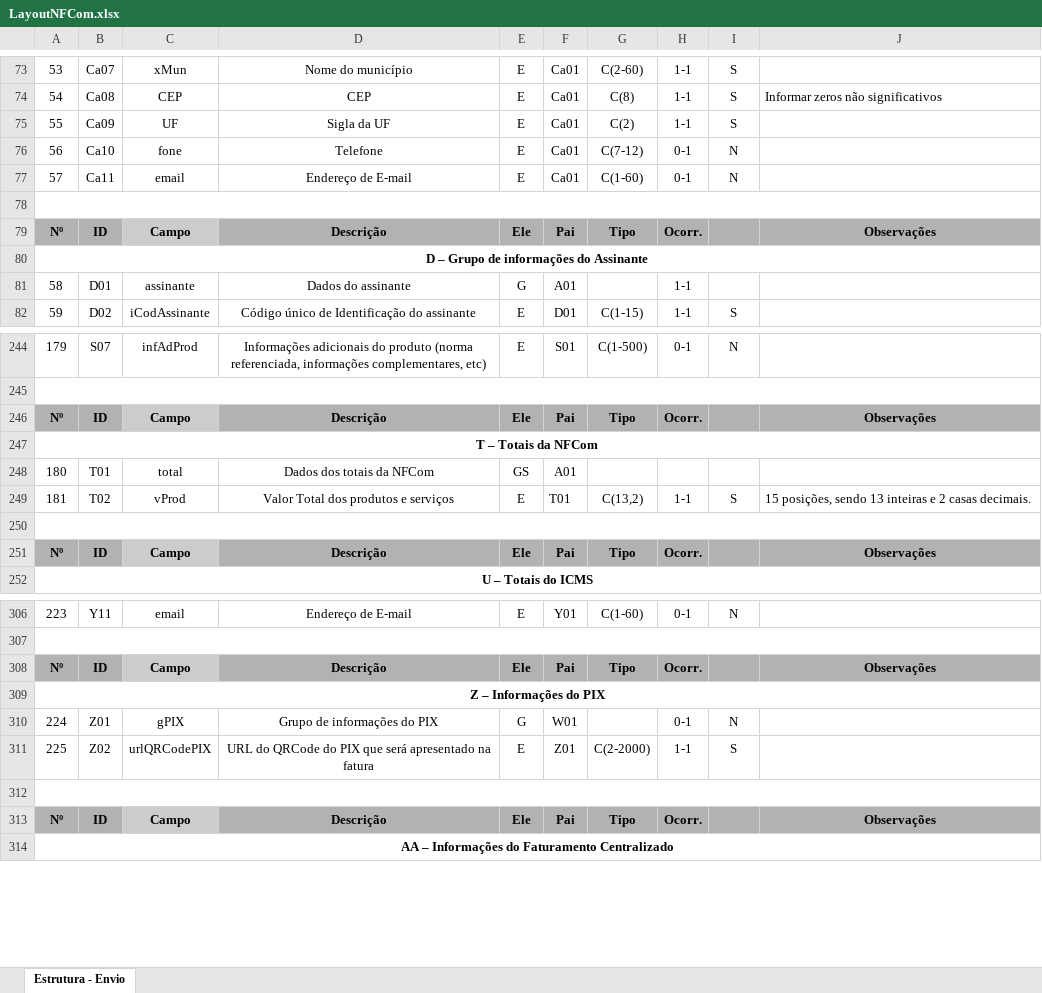
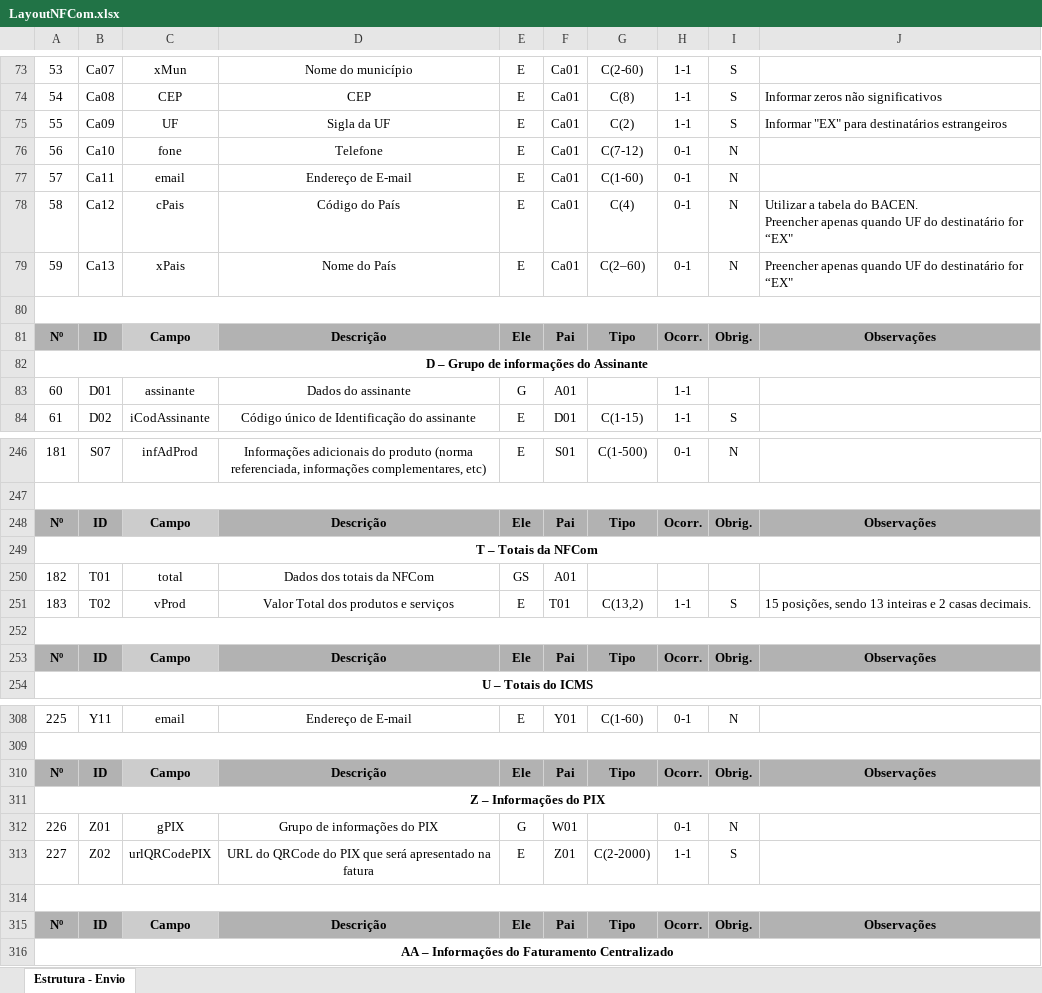
Before and after one commit to migrate-company/integracao-InvoiCy-BR, an Excel workbook: Emissão/Layouts/LayoutNFCom.xlsx, sheet Estrutura - Envio, drawn as a sheet; only a part is shown, gaps mark what is left out; values as stored, in another font and other column widths than the file's, no borders; charts and pictures not drawn; addresses are those after the commit; ↵ is a line break in a cell; the diff covers the shown part only; the diff names each change by its address in the sheet, - before the commit and + after, or states it on an @@ line.

Commit message:
Incremento das tags cPais e xPais

```diff
--- a/Emissão/Layouts/LayoutNFCom.xlsx (sheet Estrutura - Envio)
+++ b/Emissão/Layouts/LayoutNFCom.xlsx (sheet Estrutura - Envio)
-J75: (empty)
+J75: Informar "EX" para destinatários estrangeiros
+row 78: 58 | Ca12 | cPais | Código do País | E | Ca01 | C(4) | 0-1 | N | Utilizar a tabela do BACEN. ↵ Preencher apenas quando UF do destinatário for “EX"
+row 79: 59 | Ca13 | xPais | Nome do País | E | Ca01 | C(2–60) | 0-1 | N | Preencher apenas quando UF do destinatário for “EX"
-I81: (empty)
+I81: Obrig.
@@ column A renumbered from row 83 down @@
-I248: (empty)
+I248: Obrig.
-I253: (empty)
+I253: Obrig.
-I310: (empty)
+I310: Obrig.
-I315: (empty)
+I315: Obrig.
```
Also changed, not shown: 27 edited cells elsewhere in this sheet.
